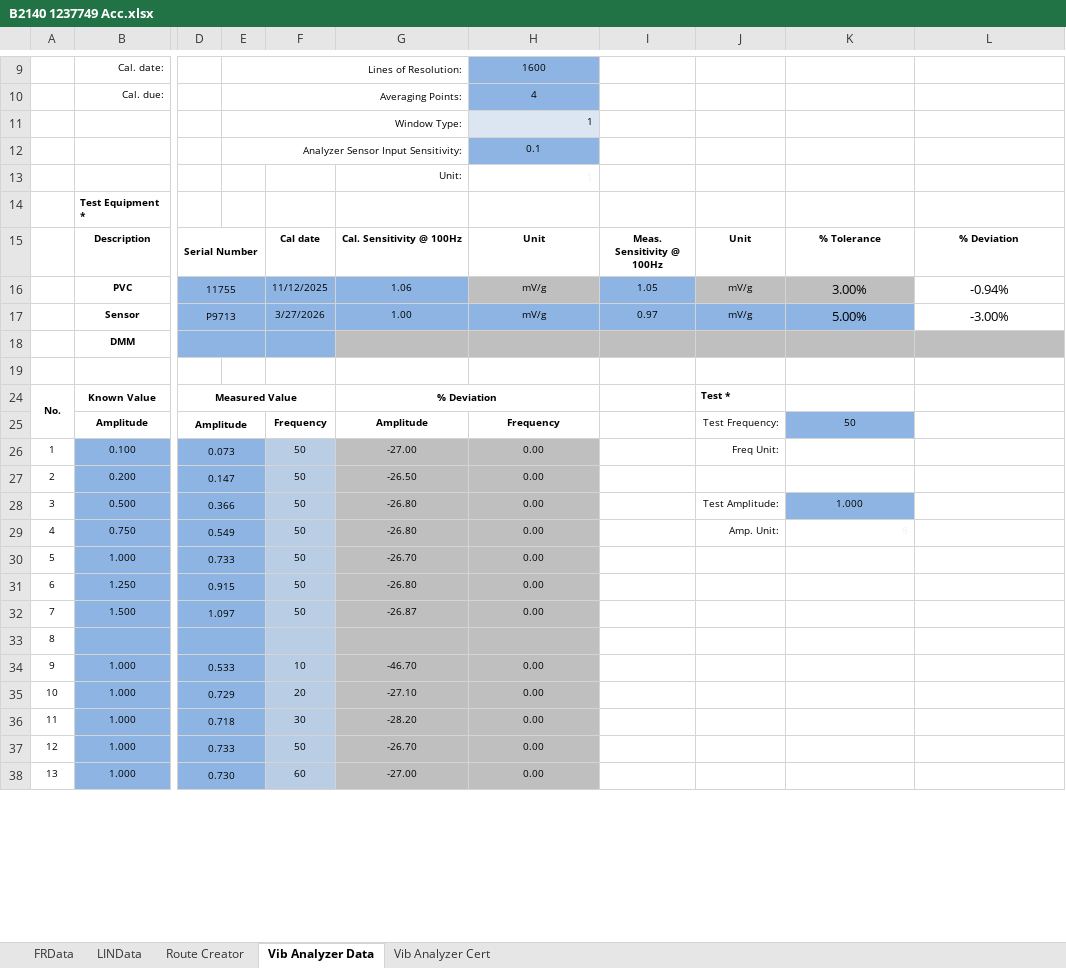
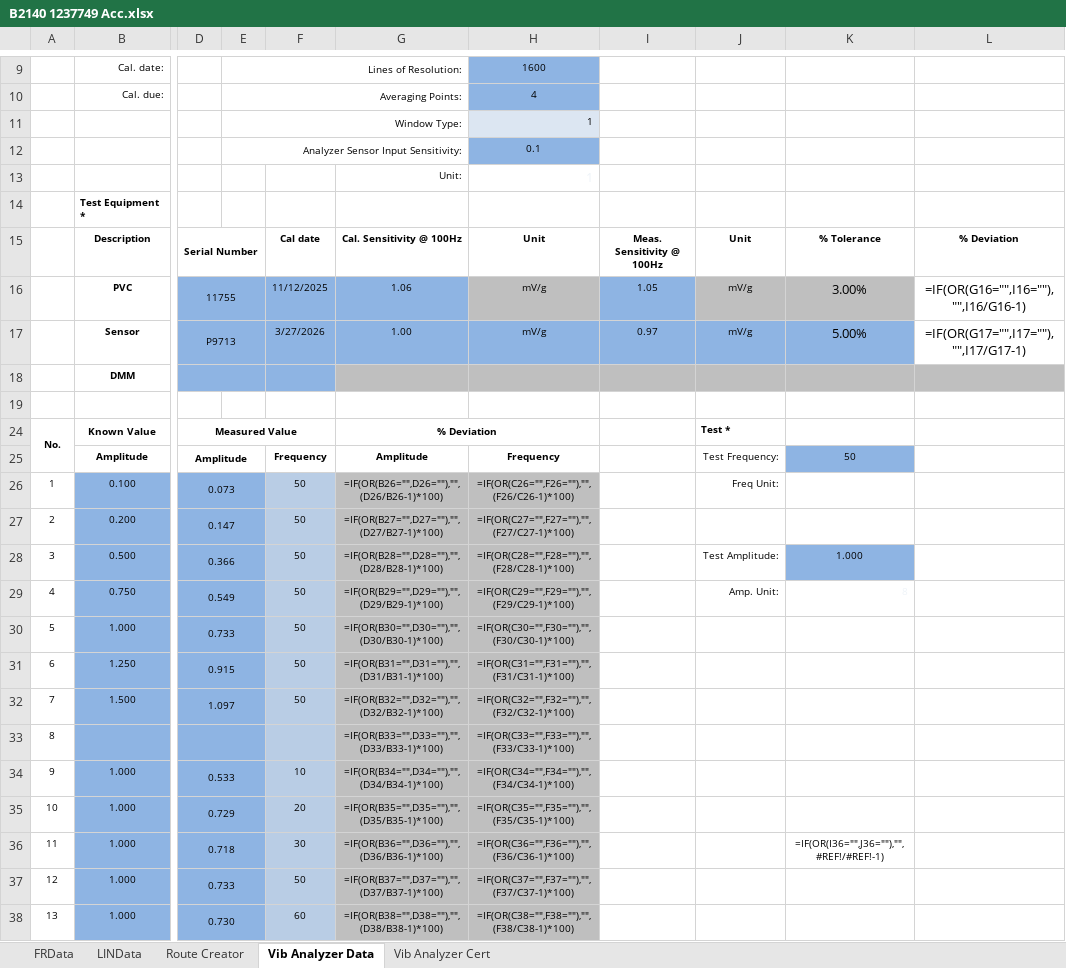
Before and after one commit to BuxBunny26/Calibration-Template, an Excel workbook: Data/B2140 1237749 Acc.xlsx, sheet Vib Analyzer Data, drawn as a sheet; only a part is shown, gaps mark what is left out; values as stored, in another font and other column widths than the file's, no borders; formulas without a stored value are shown as written; charts and pictures and conditional formats not drawn; the diff covers the shown part only; the diff names each change by its address in the sheet, - before the commit and + after, or states it on an @@ line.

```diff
--- a/Data/B2140 1237749 Acc.xlsx (sheet Vib Analyzer Data)
+++ b/Data/B2140 1237749 Acc.xlsx (sheet Vib Analyzer Data)
-E16:E18 fill: #8EB4E3
+E16:E18 fill: none
-L16: -0.94%
+L16: =IF(OR(G16="",I16=""),"",I16/G16-1)
-L17: -3.00%
+L17: =IF(OR(G17="",I17=""),"",I17/G17-1)
-E26:E38 fill: #8EB4E3
+E26:E38 fill: none
-G26: -27.00
+G26: =IF(OR(B26="",D26=""),"",(D26/B26-1)*100)
-H26: 0.00
+H26: =IF(OR(C26="",F26=""),"",(F26/C26-1)*100)
-G27: -26.50
+G27: =IF(OR(B27="",D27=""),"",(D27/B27-1)*100)
-H27: 0.00
+H27: =IF(OR(C27="",F27=""),"",(F27/C27-1)*100)
-G28: -26.80
+G28: =IF(OR(B28="",D28=""),"",(D28/B28-1)*100)
-H28: 0.00
+H28: =IF(OR(C28="",F28=""),"",(F28/C28-1)*100)
-G29: -26.80
+G29: =IF(OR(B29="",D29=""),"",(D29/B29-1)*100)
-H29: 0.00
+H29: =IF(OR(C29="",F29=""),"",(F29/C29-1)*100)
-G30: -26.70
+G30: =IF(OR(B30="",D30=""),"",(D30/B30-1)*100)
-H30: 0.00
+H30: =IF(OR(C30="",F30=""),"",(F30/C30-1)*100)
-G31: -26.80
+G31: =IF(OR(B31="",D31=""),"",(D31/B31-1)*100)
-H31: 0.00
+H31: =IF(OR(C31="",F31=""),"",(F31/C31-1)*100)
-G32: -26.87
+G32: =IF(OR(B32="",D32=""),"",(D32/B32-1)*100)
-H32: 0.00
+H32: =IF(OR(C32="",F32=""),"",(F32/C32-1)*100)
-G33: (empty)
+G33: =IF(OR(B33="",D33=""),"",(D33/B33-1)*100)
-H33: (empty)
+H33: =IF(OR(C33="",F33=""),"",(F33/C33-1)*100)
-G34: -46.70
+G34: =IF(OR(B34="",D34=""),"",(D34/B34-1)*100)
-H34: 0.00
+H34: =IF(OR(C34="",F34=""),"",(F34/C34-1)*100)
-G35: -27.10
+G35: =IF(OR(B35="",D35=""),"",(D35/B35-1)*100)
-H35: 0.00
+H35: =IF(OR(C35="",F35=""),"",(F35/C35-1)*100)
-G36: -28.20
+G36: =IF(OR(B36="",D36=""),"",(D36/B36-1)*100)
-H36: 0.00
+H36: =IF(OR(C36="",F36=""),"",(F36/C36-1)*100)
-K36: (empty)
+K36: =IF(OR(I36="",J36=""),"",#REF!/#REF!-1)
-G37: -26.70
+G37: =IF(OR(B37="",D37=""),"",(D37/B37-1)*100)
-H37: 0.00
+H37: =IF(OR(C37="",F37=""),"",(F37/C37-1)*100)
-G38: -27.00
+G38: =IF(OR(B38="",D38=""),"",(D38/B38-1)*100)
-H38: 0.00
+H38: =IF(OR(C38="",F38=""),"",(F38/C38-1)*100)
```
Also changed, not shown: 5 edited cells and cell formats elsewhere in this sheet, sheet LINData, sheet FRData, sheet Vib Analyzer Cert, sheet Route Creator, charts or pictures, Data/B2140 1237749 Vel.xlsx, Data/B2140 1238056 Acc.xlsx, 6 other files.
